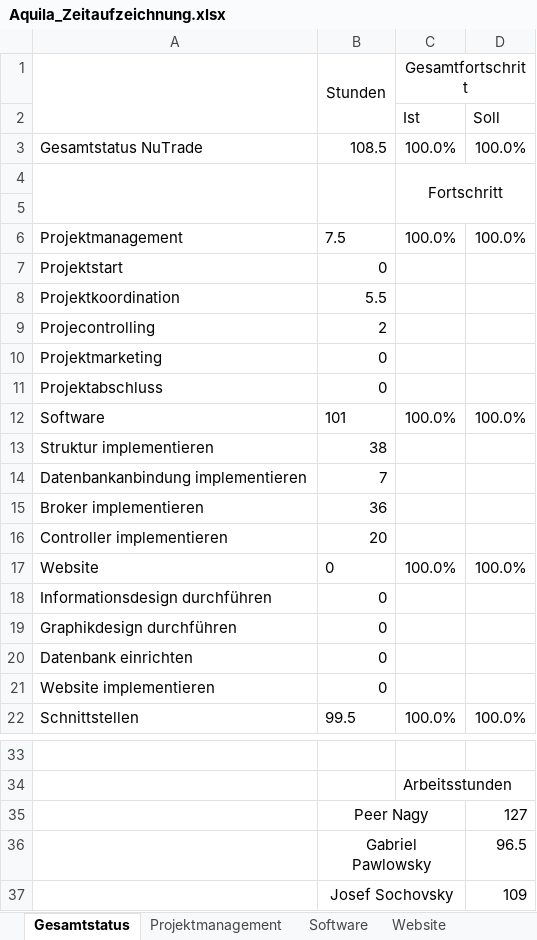
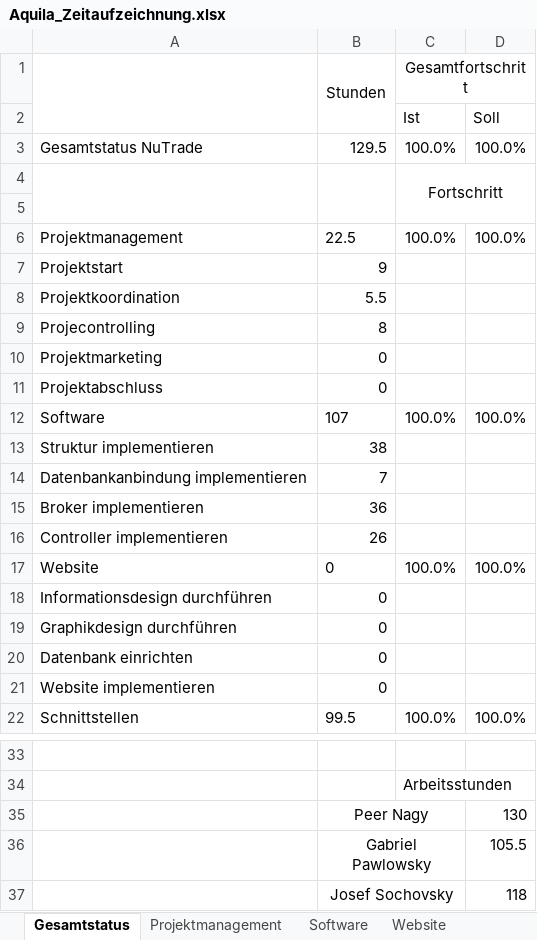
Before and after one commit to gabpaw987/Aquila, an Excel workbook: Dokumentation/Aquila_Zeitaufzeichnung.xlsx, sheet Gesamtstatus, drawn as a sheet; only a part is shown, gaps mark what is left out; values as stored, in another font and other column widths than the file's, no borders; charts and pictures not drawn; the diff names each change by its address in the sheet, - before the commit and + after, or states it on an @@ line.

```diff
--- a/Dokumentation/Aquila_Zeitaufzeichnung.xlsx (sheet Gesamtstatus)
+++ b/Dokumentation/Aquila_Zeitaufzeichnung.xlsx (sheet Gesamtstatus)
-B3 (Stunden): 108.5
+B3 (Stunden): 129.5
-B6 (Stunden): 7.5
+B6 (Stunden): 22.5
-B7 (Stunden): 0
+B7 (Stunden): 9
-B9 (Stunden): 2
+B9 (Stunden): 8
-B12 (Stunden): 101
+B12 (Stunden): 107
-B16 (Stunden): 20
+B16 (Stunden): 26
-D35: 127
+D35: 130
-D36: 96.5
+D36: 105.5
-D37: 109
+D37: 118
```
Also changed, not shown: sheet Projektmanagement, sheet Software, sheet Testing & Abschluss, charts or pictures.
